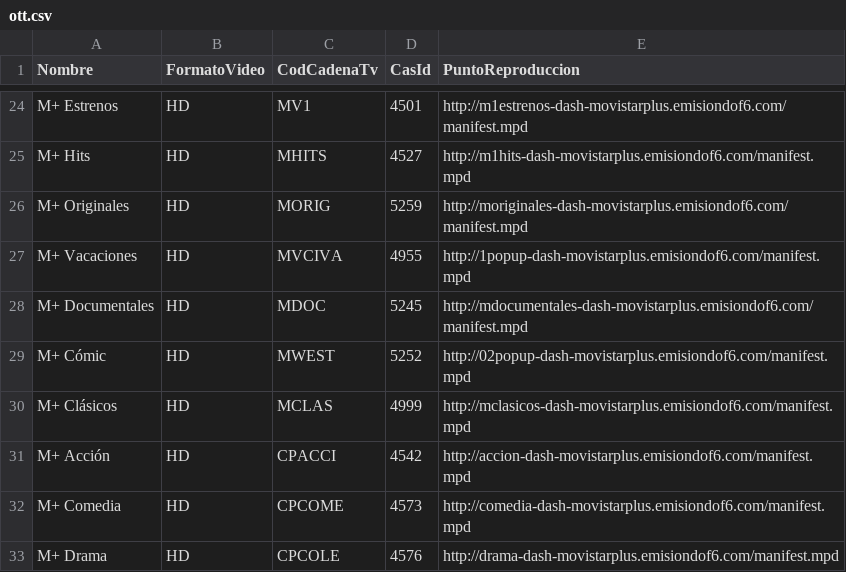
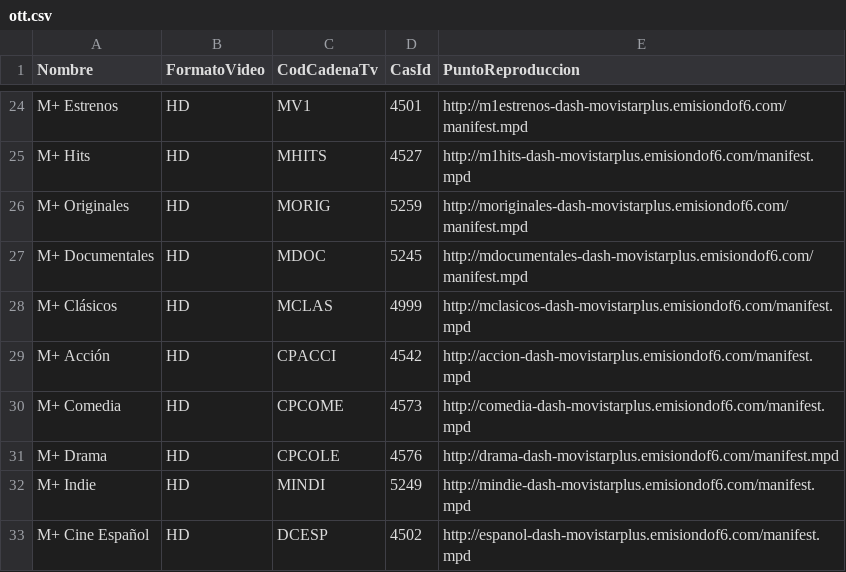
Before and after one commit to 1YZTOOAr/Mfeed, a CSV file: ott.csv, drawn as a sheet; only a part is shown, gaps mark what is left out; the shorter side is filled out with more unchanged rows; the diff names each change by its address in the sheet, - before the commit and + after, or states it on an @@ line.

```diff
--- a/ott.csv
+++ b/ott.csv
-row 27: M+ Vacaciones | HD | MVCIVA | 4955 | http://1popup-dash-movistarplus.emisiondof6.com/manifest.mpd
-row 29: M+ Cómic | HD | MWEST | 5252 | http://02popup-dash-movistarplus.emisiondof6.com/manifest.mpd
```
Also changed, not shown: difusion.csv.
